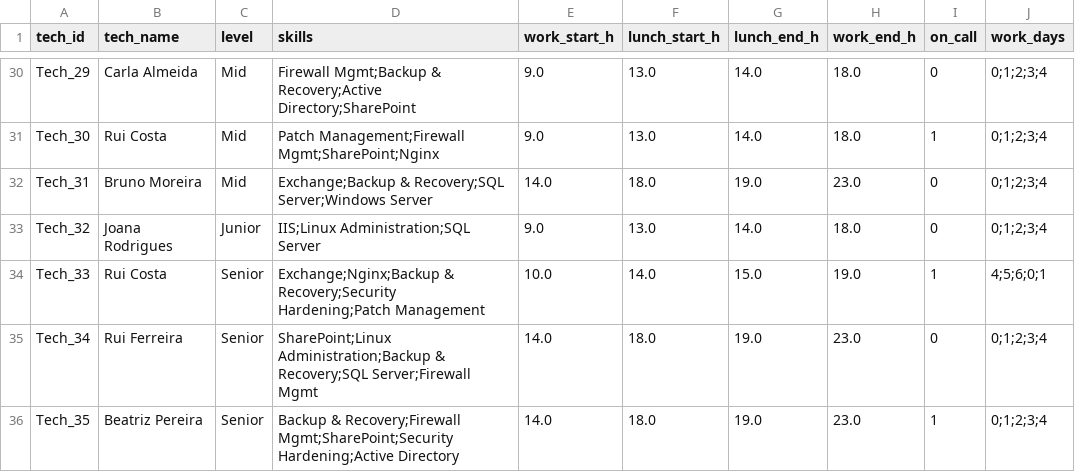
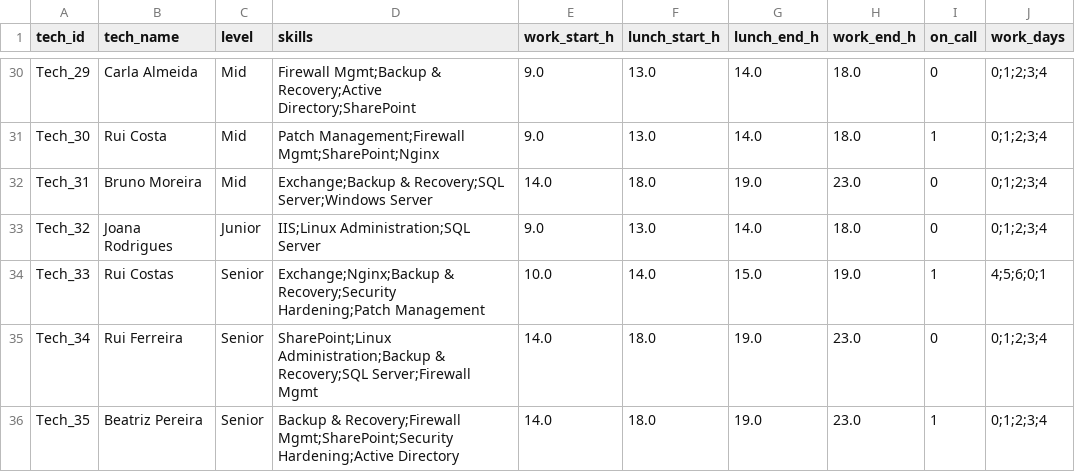
Before and after one commit to Phish-N-Chips25/Challenge2, a CSV file: PLNTDIA/data/team.csv, drawn as a sheet; only a part is shown, gaps mark what is left out.

```diff
--- a/PLNTDIA/data/team.csv
+++ b/PLNTDIA/data/team.csv
@@ -33,3 +33,3 @@ Tech_31,Bruno Moreira,Mid,Exchange;Backup & Recovery;SQL Server;Windows Server,1
 Tech_32,Joana Rodrigues,Junior,IIS;Linux Administration;SQL Server,9.0,13.0,14.0,18.0,0,0;1;2;3;4
-Tech_33,Rui Costa,Senior,Exchange;Nginx;Backup & Recovery;Security Hardening;Patch Management,10.0,14.0,15.0,19.0,1,4;5;6;0;1
+Tech_33,Rui Costas,Senior,Exchange;Nginx;Backup & Recovery;Security Hardening;Patch Management,10.0,14.0,15.0,19.0,1,4;5;6;0;1
 Tech_34,Rui Ferreira,Senior,SharePoint;Linux Administration;Backup & Recovery;SQL Server;Firewall Mgmt,14.0,18.0,19.0,23.0,0,0;1;2;3;4
```
Also changed, not shown: 11 other files.
